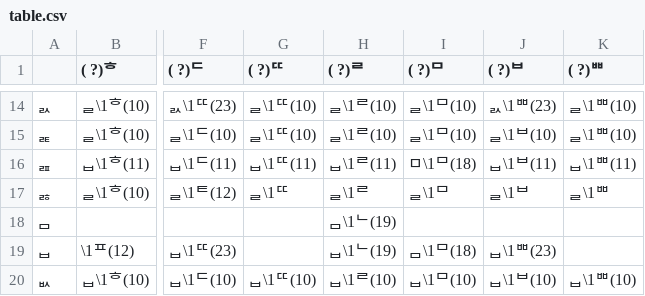
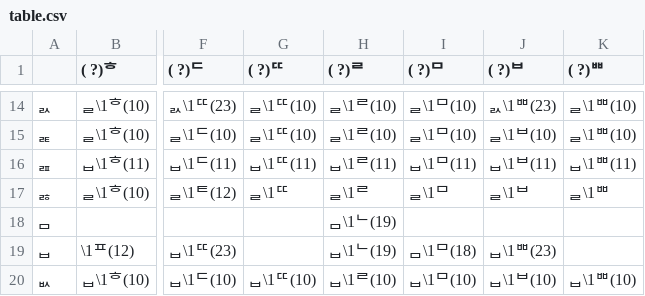
Before and after one commit to CharmFlex-98/g2pk-optimized, a CSV file: g2pk/table.csv, drawn as a sheet; only a part is shown, gaps mark what is left out; the diff names each change by its address in the sheet, - before the commit and + after, or states it on an @@ line.

Commit message:
Revert "Update table.csv"
This reverts commit 67e4afbe67e5a5aea639e4c1fecb509a408e263b.

```diff
--- a/g2pk/table.csv
+++ b/g2pk/table.csv
-I16 (( ?)ᄆ): ㅁ\1ᄆ(18)
+I16 (( ?)ᄆ): ᆸ\1ᄆ(11)
```
